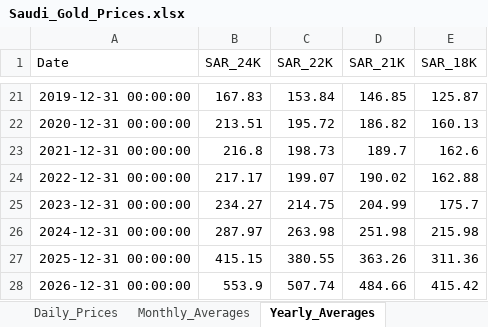
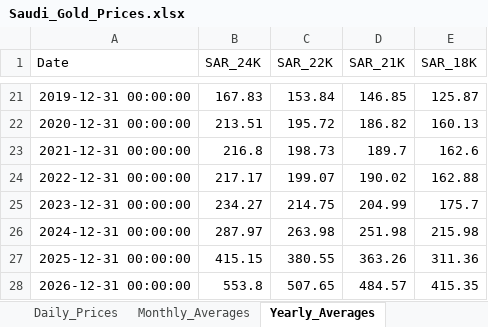
Before and after one commit to SRCantona/Gold-Price-Analytics, an Excel workbook: data/Saudi_Gold_Prices.xlsx, sheet Yearly_Averages, drawn as a sheet; only a part is shown, gaps mark what is left out; values as stored, in another font and other column widths than the file's, no borders; the diff names each change by its address in the sheet, - before the commit and + after, or states it on an @@ line.

```diff
--- a/data/Saudi_Gold_Prices.xlsx (sheet Yearly_Averages)
+++ b/data/Saudi_Gold_Prices.xlsx (sheet Yearly_Averages)
-B28 (SAR_24K): 553.9
+B28 (SAR_24K): 553.8
-C28 (SAR_22K): 507.74
+C28 (SAR_22K): 507.65
-D28 (SAR_21K): 484.66
+D28 (SAR_21K): 484.57
-E28 (SAR_18K): 415.42
+E28 (SAR_18K): 415.35
```
Also changed, not shown: sheet Daily_Prices, sheet Monthly_Averages.
